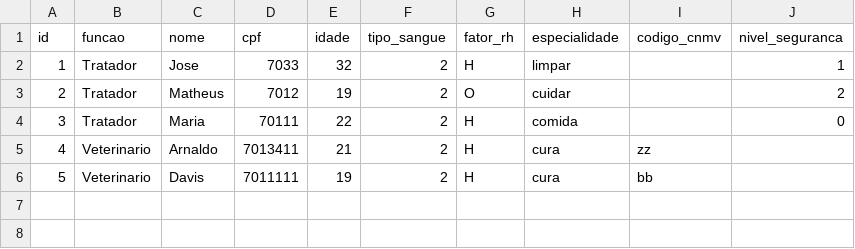
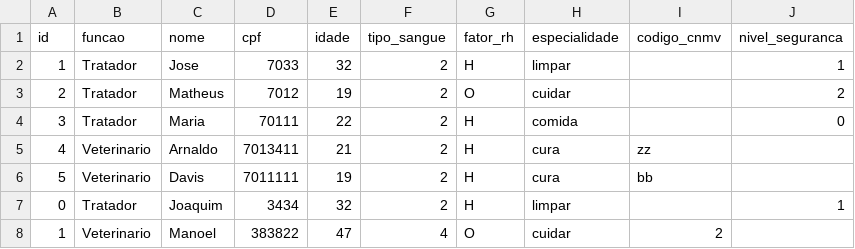
Before and after one commit to MatheusrdSantos/oop-petshop-management, a CSV file: storage/funcionarios.csv, drawn as a sheet; the diff names each change by its address in the sheet, - before the commit and + after, or states it on an @@ line.

```diff
--- a/storage/funcionarios.csv
+++ b/storage/funcionarios.csv
+row 7: 0 | Tratador | Joaquim | 3434 | 32 | 2 | H | limpar |  | 1
+row 8: 1 | Veterinario | Manoel | 383822 | 47 | 4 | O | cuidar | 2
```
Also changed, not shown: 7 other files.
